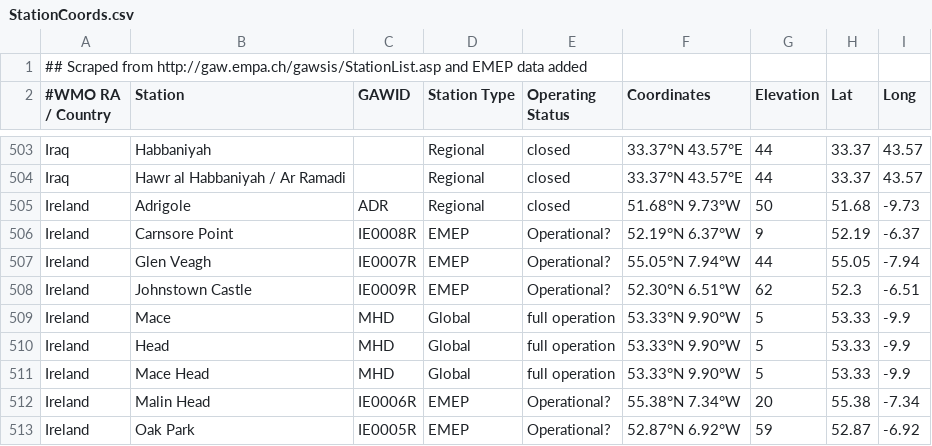
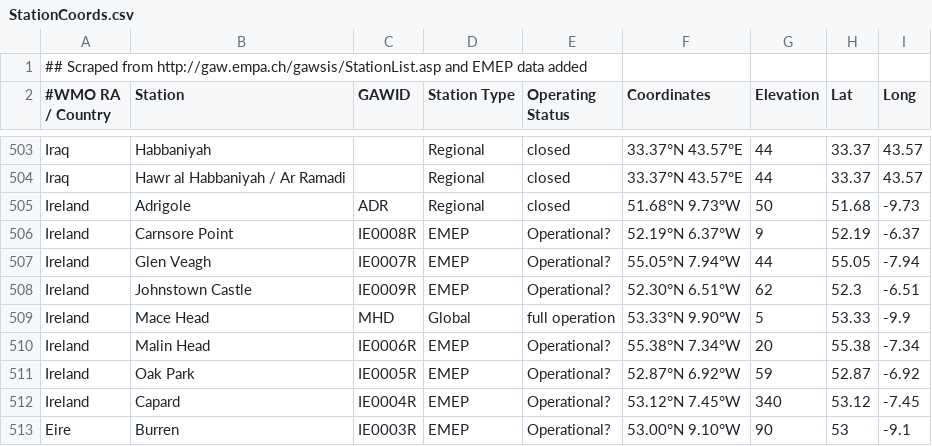
Before and after one commit to BlueObelisk/acpgeo, a CSV file: src/main/resources/dictionaries/StationCoords.csv, drawn as a sheet; only a part is shown, gaps mark what is left out; the shorter side is filled out with more unchanged rows; the diff names each change by its address in the sheet, - before the commit and + after, or states it on an @@ line.

```diff
--- a/src/main/resources/dictionaries/StationCoords.csv
+++ b/src/main/resources/dictionaries/StationCoords.csv
-row 509: Ireland | Mace | MHD | Global | full operation | 53.33°N 9.90°W | 5 | 53.33 | -9.9
-row 510: Ireland | Head | MHD | Global | full operation | 53.33°N 9.90°W | 5 | 53.33 | -9.9
```
Also changed, not shown: 3 other files.
